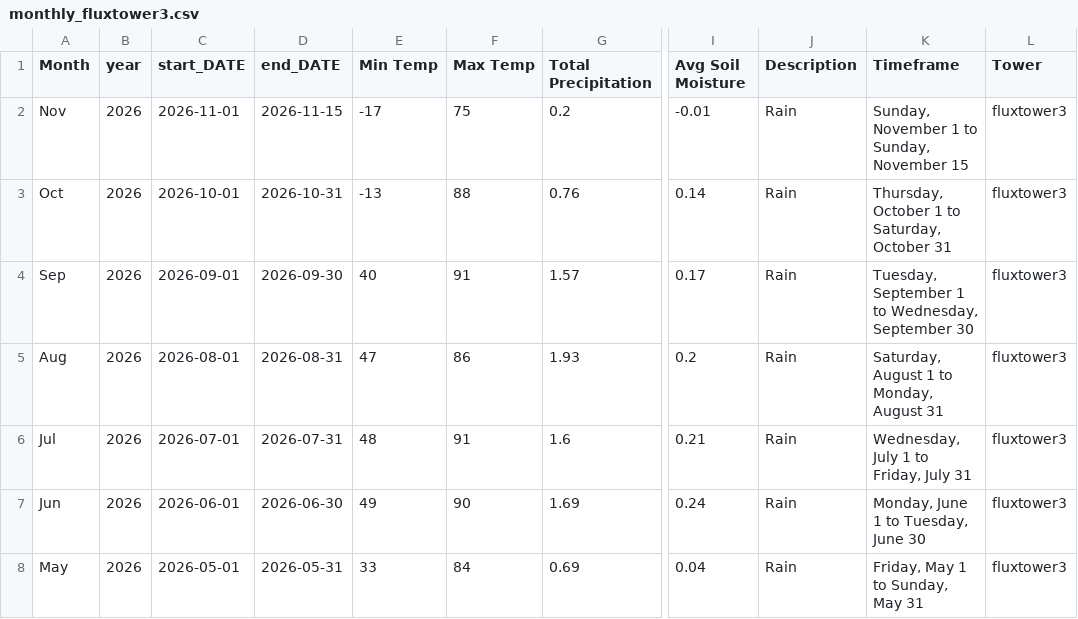
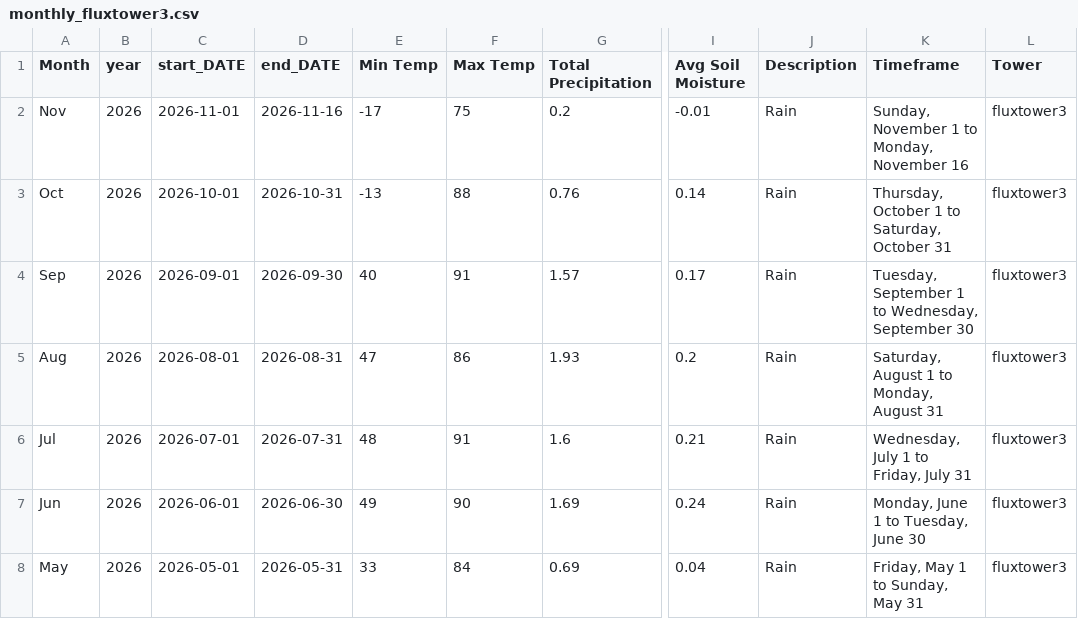
Before and after one commit to kesondrakey/kesondrakey.github.io, a CSV file: files/monthly_fluxtower3.csv, drawn as a sheet; only a part is shown, gaps mark what is left out; the diff names each change by its address in the sheet, - before the commit and + after, or states it on an @@ line.

```diff
--- a/files/monthly_fluxtower3.csv
+++ b/files/monthly_fluxtower3.csv
-D2 (end_DATE): 2026-11-15
+D2 (end_DATE): 2026-11-16
-K2 (Timeframe): Sunday, November 1 to Sunday, November 15
+K2 (Timeframe): Sunday, November 1 to Monday, November 16
```
Also changed, not shown: files/daily_fluxtower3.csv, 16 other files.
